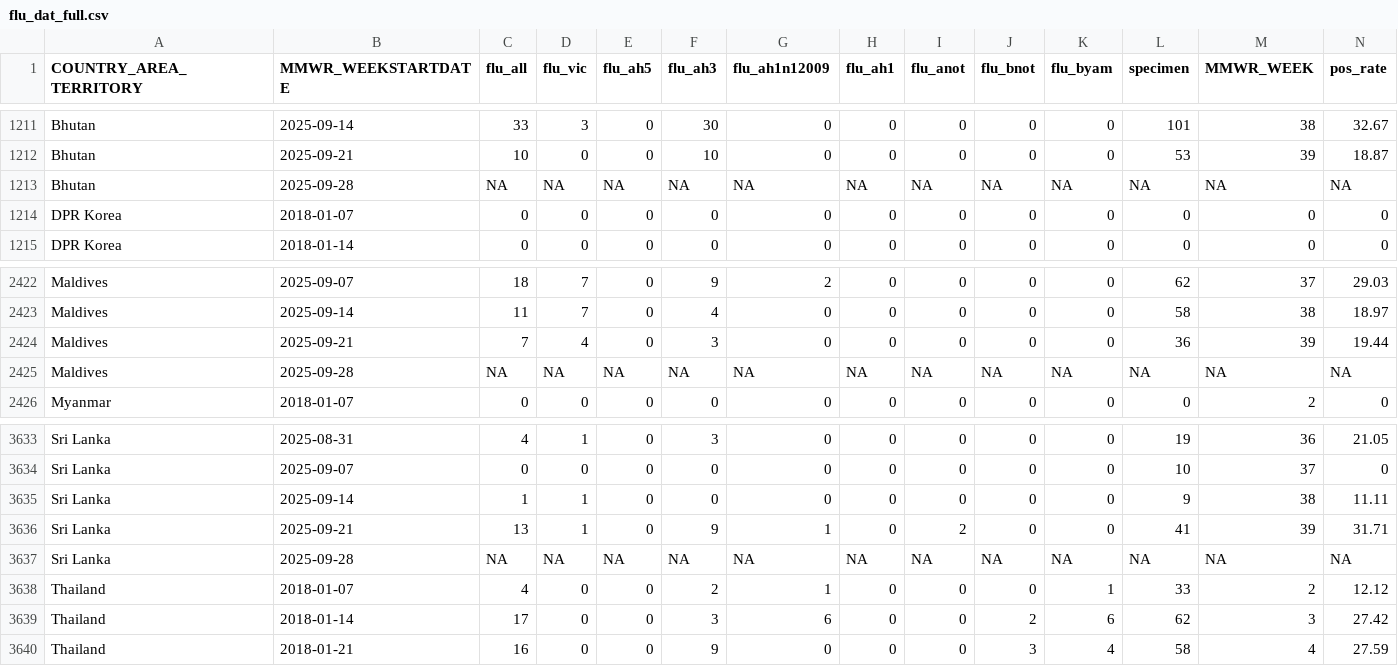
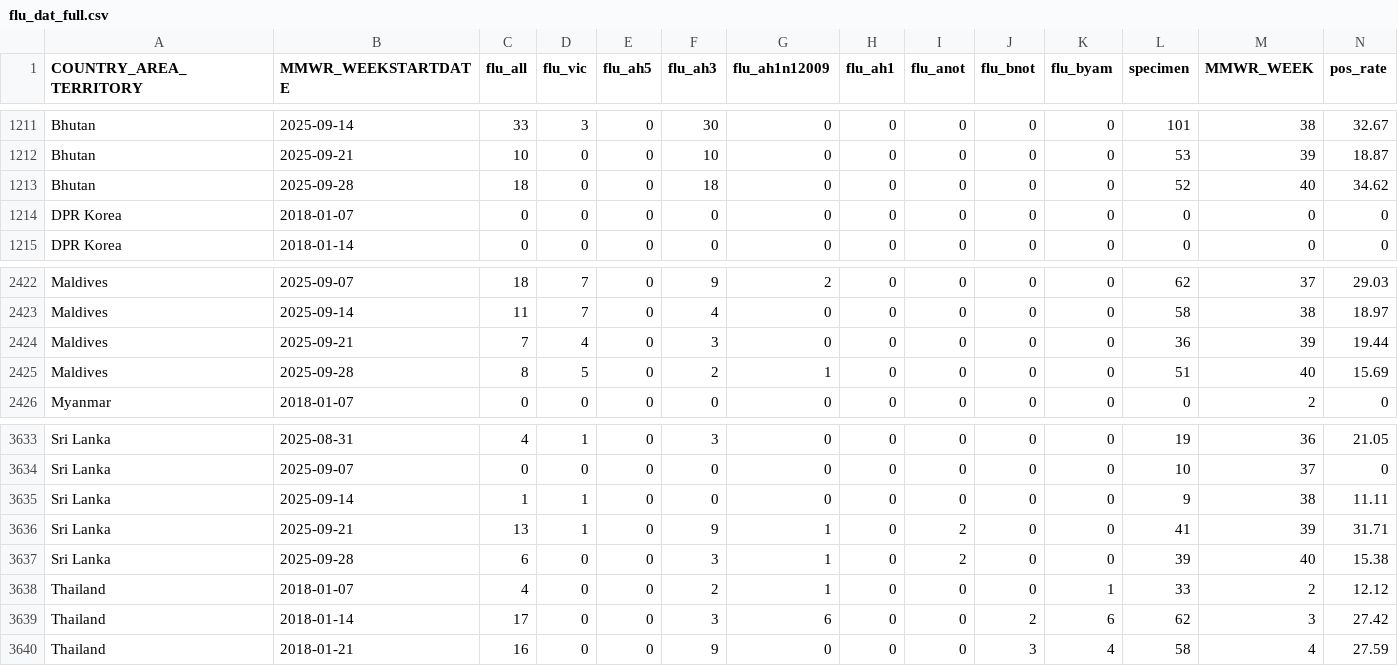
Before and after one commit to Dhihram/WHO_SEAR, a CSV file: Dat/flu_dat_full.csv, drawn as a sheet; only a part is shown, gaps mark what is left out; the diff covers the shown part only.

```diff
--- a/Dat/flu_dat_full.csv
+++ b/Dat/flu_dat_full.csv
@@ -1212,3 +1212,3 @@
 "Bhutan",2025-09-21,10,0,0,10,0,0,0,0,0,53,39,18.87
-"Bhutan",2025-09-28,NA,NA,NA,NA,NA,NA,NA,NA,NA,NA,NA,NA
+"Bhutan",2025-09-28,18,0,0,18,0,0,0,0,0,52,40,34.62
 "DPR Korea",2018-01-07,0,0,0,0,0,0,0,0,0,0,0,0
@@ -2424,3 +2424,3 @@
 "Maldives",2025-09-21,7,4,0,3,0,0,0,0,0,36,39,19.44
-"Maldives",2025-09-28,NA,NA,NA,NA,NA,NA,NA,NA,NA,NA,NA,NA
+"Maldives",2025-09-28,8,5,0,2,1,0,0,0,0,51,40,15.69
 "Myanmar",2018-01-07,0,0,0,0,0,0,0,0,0,0,2,0
@@ -3636,3 +3636,3 @@
 "Sri Lanka",2025-09-21,13,1,0,9,1,0,2,0,0,41,39,31.71
-"Sri Lanka",2025-09-28,NA,NA,NA,NA,NA,NA,NA,NA,NA,NA,NA,NA
+"Sri Lanka",2025-09-28,6,0,0,3,1,0,2,0,0,39,40,15.38
 "Thailand",2018-01-07,4,0,0,2,1,0,0,0,1,33,2,12.12
```
Also changed, not shown: 43 edited cells elsewhere in this file, 1 other file.
